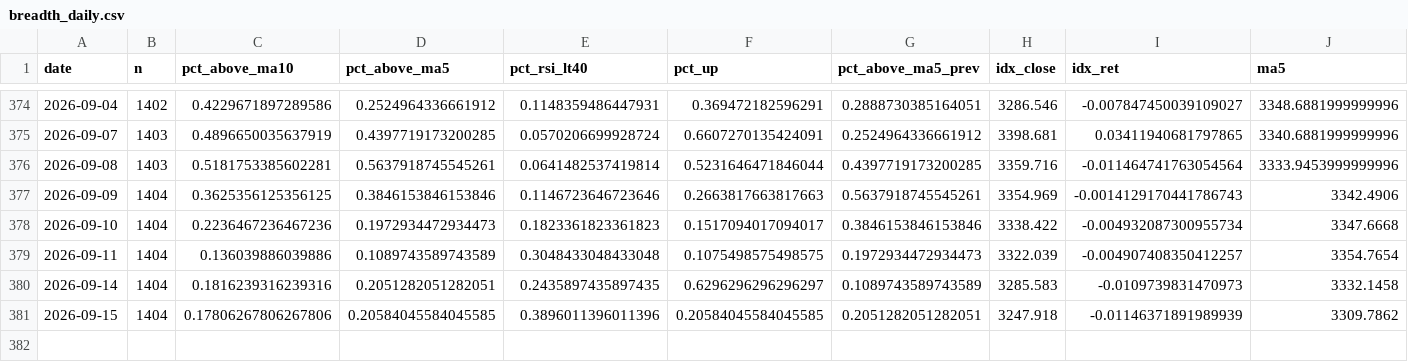
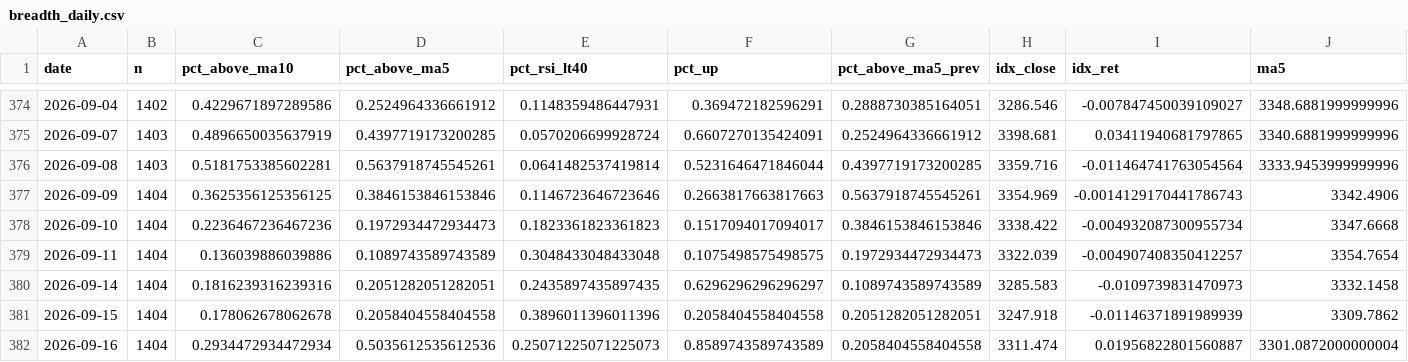
Before and after one commit to tranchiclever417693-lab/astock-daily-alert, a CSV file: data/chinext/breadth_daily.csv, drawn as a sheet; only a part is shown, gaps mark what is left out; rows hold the shown columns only; the diff names each change by its address in the sheet, - before the commit and + after, or states it on an @@ line.

```diff
--- a/data/chinext/breadth_daily.csv
+++ b/data/chinext/breadth_daily.csv
-C381 (pct_above_ma10): 0.17806267806267806
+C381 (pct_above_ma10): 0.178062678062678
-D381 (pct_above_ma5): 0.20584045584045585
+D381 (pct_above_ma5): 0.2058404558404558
-F381 (pct_up): 0.20584045584045585
+F381 (pct_up): 0.2058404558404558
+row 382: 2026-09-16 | 1404 | 0.2934472934472934 | 0.5035612535612536 | 0.25071225071225073 | 0.8589743589743589 | 0.2058404558404558 | 3311.474 | 0.01956822801560887 | 3301.0872000000004
```
Also changed, not shown: data/breadth_daily.csv, data/chinext/breadth_stock.csv, 12 other files.
